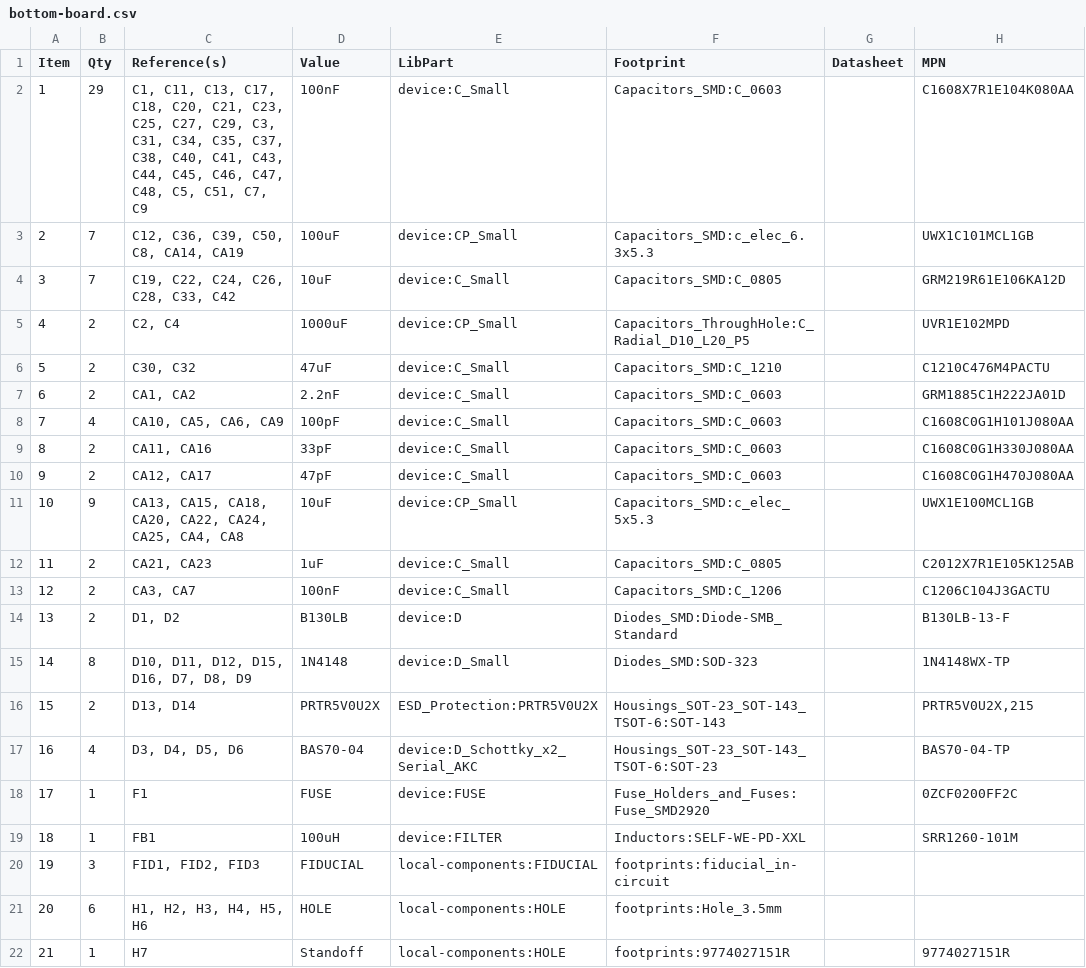
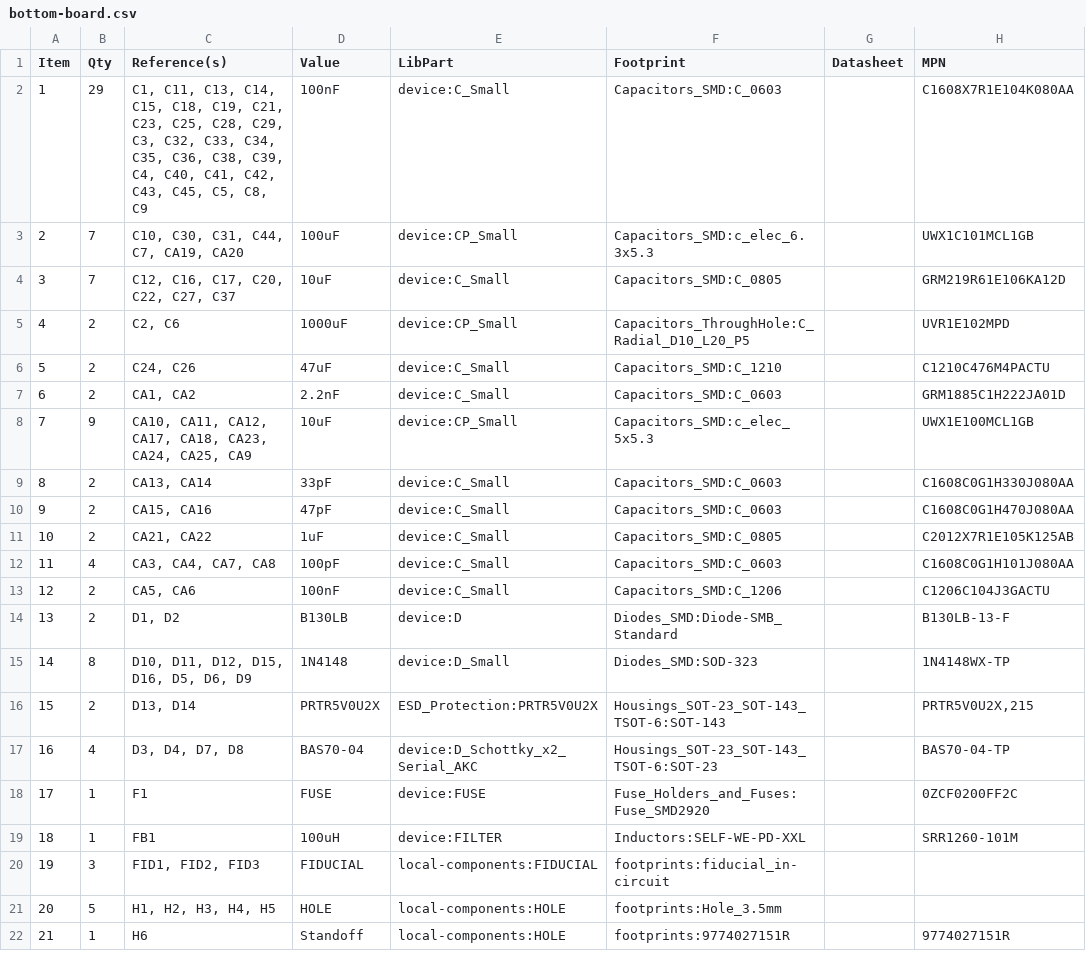
Before and after one commit to mod-audio/mod-hw-duoX, a CSV file: hw-design/bottom-board/bottom-board.csv, drawn as a sheet; only a part is shown; the diff covers the shown part only.

```diff
--- a/hw-design/bottom-board/bottom-board.csv
+++ b/hw-design/bottom-board/bottom-board.csv
@@ -1,18 +1,18 @@
 Item,Qty,Reference(s),Value,LibPart,Footprint,Datasheet,MPN
-1,29,"C1, C11, C13, C17, C18, C20, C21, C23, C25, C27, C29, C3, C31, C34, C35, C37, C38, C40, C41, C43, C44, C45, C46, C47, C48, C5, C51, C7, C9",100nF,device:C_Small,Capacitors_SMD:C_0603,,C1608X7R1E104K080AA
-2,7,"C12, C36, C39, C50, C8, CA14, CA19",100uF,device:CP_Small,Capacitors_SMD:c_elec_6.3x5.3,,UWX1C101MCL1GB
-3,7,"C19, C22, C24, C26, C28, C33, C42",10uF,device:C_Small,Capacitors_SMD:C_0805,,GRM219R61E106KA12D
-4,2,"C2, C4",1000uF,device:CP_Small,Capacitors_ThroughHole:C_Radial_D10_L20_P5,,UVR1E102MPD
-5,2,"C30, C32",47uF,device:C_Small,Capacitors_SMD:C_1210,,C1210C476M4PACTU
+1,29,"C1, C11, C13, C14, C15, C18, C19, C21, C23, C25, C28, C29, C3, C32, C33, C34, C35, C36, C38, C39, C4, C40, C41, C42, C43, C45, C5, C8, C9",100nF,device:C_Small,Capacitors_SMD:C_0603,,C1608X7R1E104K080AA
+2,7,"C10, C30, C31, C44, C7, CA19, CA20",100uF,device:CP_Small,Capacitors_SMD:c_elec_6.3x5.3,,UWX1C101MCL1GB
+3,7,"C12, C16, C17, C20, C22, C27, C37",10uF,device:C_Small,Capacitors_SMD:C_0805,,GRM219R61E106KA12D
+4,2,"C2, C6",1000uF,device:CP_Small,Capacitors_ThroughHole:C_Radial_D10_L20_P5,,UVR1E102MPD
+5,2,"C24, C26",47uF,device:C_Small,Capacitors_SMD:C_1210,,C1210C476M4PACTU
 6,2,"CA1, CA2",2.2nF,device:C_Small,Capacitors_SMD:C_0603,,GRM1885C1H222JA01D
-7,4,"CA10, CA5, CA6, CA9",100pF,device:C_Small,Capacitors_SMD:C_0603,,C1608C0G1H101J080AA
-8,2,"CA11, CA16",33pF,device:C_Small,Capacitors_SMD:C_0603,,C1608C0G1H330J080AA
-9,2,"CA12, CA17",47pF,device:C_Small,Capacitors_SMD:C_0603,,C1608C0G1H470J080AA
-10,9,"CA13, CA15, CA18, CA20, CA22, CA24, CA25, CA4, CA8",10uF,device:CP_Small,Capacitors_SMD:c_elec_5x5.3,,UWX1E100MCL1GB
-11,2,"CA21, CA23",1uF,device:C_Small,Capacitors_SMD:C_0805,,C2012X7R1E105K125AB
-12,2,"CA3, CA7",100nF,device:C_Small,Capacitors_SMD:C_1206,,C1206C104J3GACTU
+7,9,"CA10, CA11, CA12, CA17, CA18, CA23, CA24, CA25, CA9",10uF,device:CP_Small,Capacitors_SMD:c_elec_5x5.3,,UWX1E100MCL1GB
+8,2,"CA13, CA14",33pF,device:C_Small,Capacitors_SMD:C_0603,,C1608C0G1H330J080AA
+9,2,"CA15, CA16",47pF,device:C_Small,Capacitors_SMD:C_0603,,C1608C0G1H470J080AA
+10,2,"CA21, CA22",1uF,device:C_Small,Capacitors_SMD:C_0805,,C2012X7R1E105K125AB
+11,4,"CA3, CA4, CA7, CA8",100pF,device:C_Small,Capacitors_SMD:C_0603,,C1608C0G1H101J080AA
+12,2,"CA5, CA6",100nF,device:C_Small,Capacitors_SMD:C_1206,,C1206C104J3GACTU
 13,2,"D1, D2",B130LB,device:D,Diodes_SMD:Diode-SMB_Standard,,B130LB-13-F
-14,8,"D10, D11, D12, D15, D16, D7, D8, D9",1N4148,device:D_Small,Diodes_SMD:SOD-323,,1N4148WX-TP
+14,8,"D10, D11, D12, D15, D16, D5, D6, D9",1N4148,device:D_Small,Diodes_SMD:SOD-323,,1N4148WX-TP
 15,2,"D13, D14",PRTR5V0U2X,ESD_Protection:PRTR5V0U2X,Housings_SOT-23_SOT-143_TSOT-6:SOT-143,,"PRTR5V0U2X,215"
-16,4,"D3, D4, D5, D6",BAS70-04,device:D_Schottky_x2_Serial_AKC,Housings_SOT-23_SOT-143_TSOT-6:SOT-23,,BAS70-04-TP
+16,4,"D3, D4, D7, D8",BAS70-04,device:D_Schottky_x2_Serial_AKC,Housings_SOT-23_SOT-143_TSOT-6:SOT-23,,BAS70-04-TP
 17,1,F1,FUSE,device:FUSE,Fuse_Holders_and_Fuses:Fuse_SMD2920,,0ZCF0200FF2C
@@ -20,3 +20,3 @@ Item,Qty,Reference(s),Value,LibPart,Footprint,Datasheet,MPN
 19,3,"FID1, FID2, FID3",FIDUCIAL,local-components:FIDUCIAL,footprints:fiducial_in-circuit,,
-20,6,"H1, H2, H3, H4, H5, H6",HOLE,local-components:HOLE,footprints:Hole_3.5mm,,
-21,1,H7,Standoff,local-components:HOLE,footprints:9774027151R,,9774027151R
+20,5,"H1, H2, H3, H4, H5",HOLE,local-components:HOLE,footprints:Hole_3.5mm,,
+21,1,H6,Standoff,local-components:HOLE,footprints:9774027151R,,9774027151R
```
Also changed, not shown: 129 edited cells elsewhere in this file, 1 other file.
